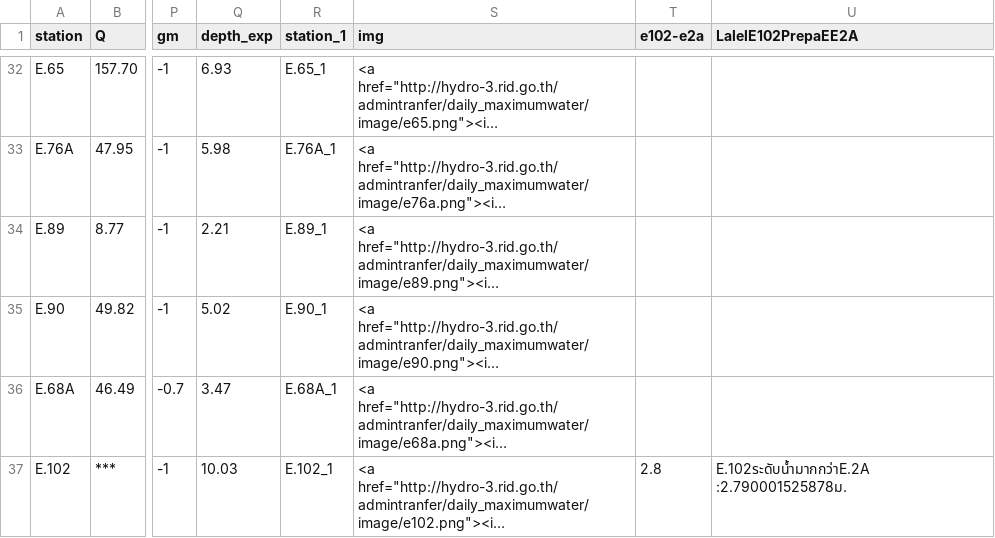
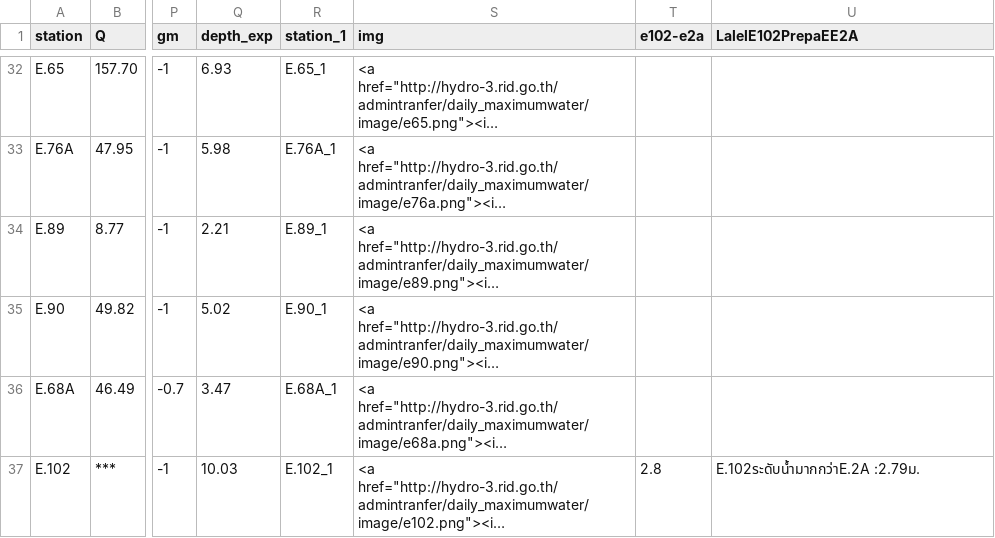
Before and after one commit to rattapong4500830013/map_stacionwater, a CSV file: station_water6.csv, drawn as a sheet; only a part is shown, gaps mark what is left out; long unchanged cells end in …; the diff names each change by its address in the sheet, - before the commit and + after, or states it on an @@ line.

Commit message:
Update station_water6.csv

```diff
--- a/station_water6.csv
+++ b/station_water6.csv
-U37 (LalelE102PrepaEE2A): E.102ระดับน้ำมากกว่าE.2A :2.790001525878ม.
+U37 (LalelE102PrepaEE2A): E.102ระดับน้ำมากกว่าE.2A :2.79ม.
```
